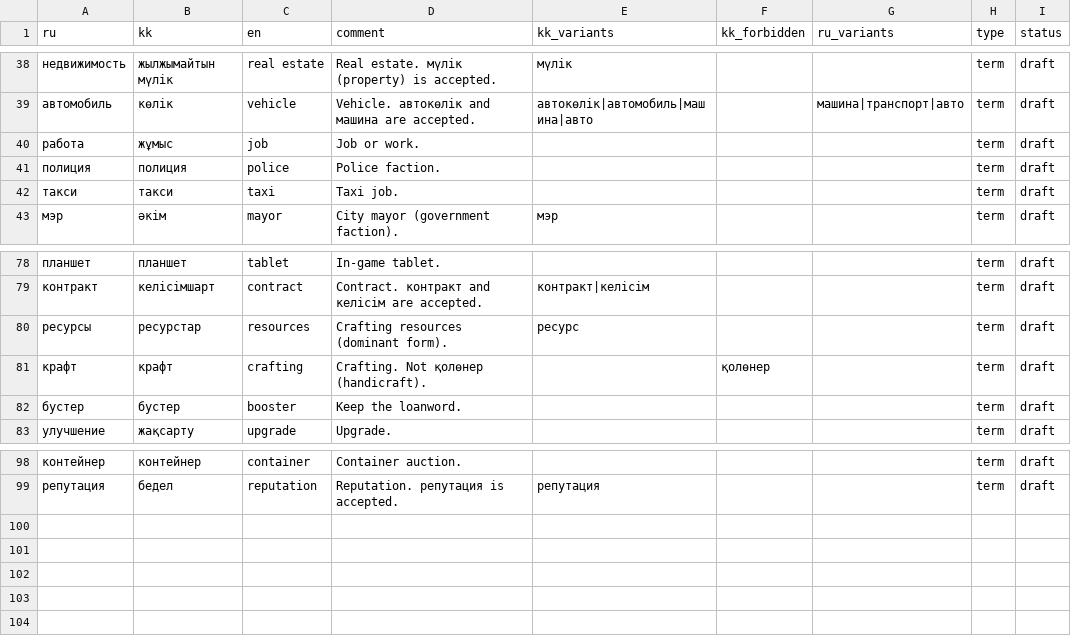
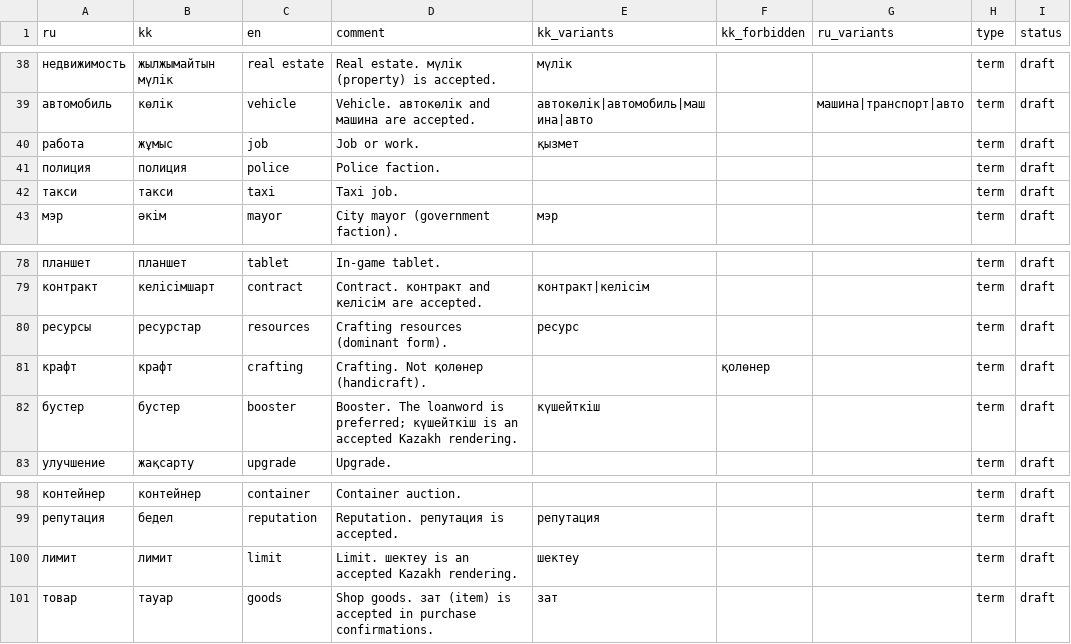
Before and after one commit to azekowka/locqa, a CSV file: glossary.csv, drawn as a sheet; only a part is shown, gaps mark what is left out; the diff names each change by its address in the sheet, - before the commit and + after, or states it on an @@ line.

```diff
--- a/glossary.csv
+++ b/glossary.csv
-E40 (kk_variants): (empty)
+E40 (kk_variants): қызмет
-D82 (comment): Keep the loanword.
+D82 (comment): Booster. The loanword is preferred; күшейткіш is an accepted Kazakh rendering.
-E82 (kk_variants): (empty)
+E82 (kk_variants): күшейткіш
+row 100: лимит | лимит | limit | Limit. шектеу is an accepted Kazakh rendering. | шектеу |  |  | term | draft
+row 101: товар | тауар | goods | Shop goods. зат (item) is accepted in purchase confirmations. | зат |  |  | term | draft
```
Also changed, not shown: 14 other files.
